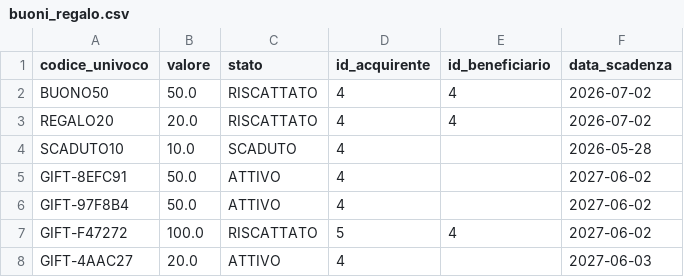
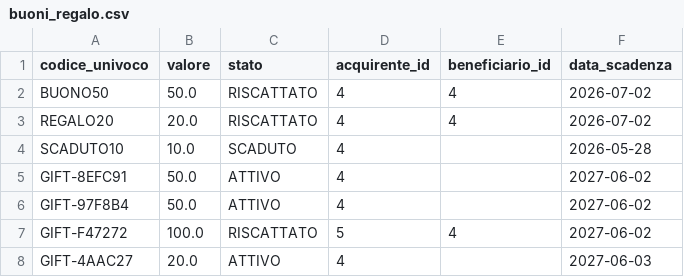
Before and after one commit to mnp05/GestioneRistorante, a CSV file: data/buoni_regalo.csv, drawn as a sheet.

```diff
--- a/data/buoni_regalo.csv
+++ b/data/buoni_regalo.csv
@@ -1,2 +1,2 @@
-codice_univoco,valore,stato,id_acquirente,id_beneficiario,data_scadenza
+codice_univoco,valore,stato,acquirente_id,beneficiario_id,data_scadenza
 BUONO50,50.0,RISCATTATO,4,4,2026-07-02
```
Also changed, not shown: data/prenotazioni.csv, data/tavoli.csv, 30 other files.
